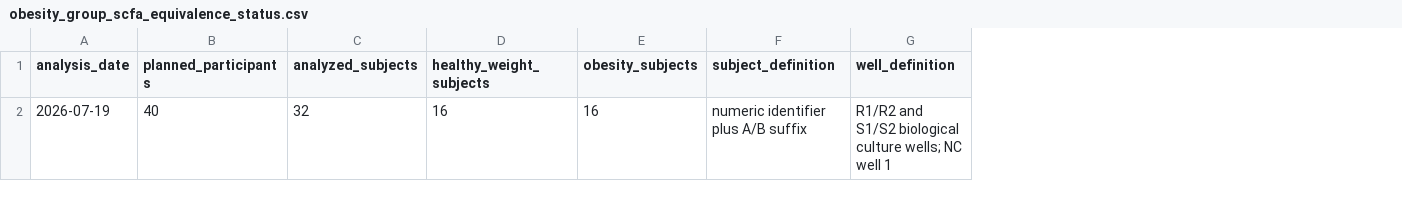
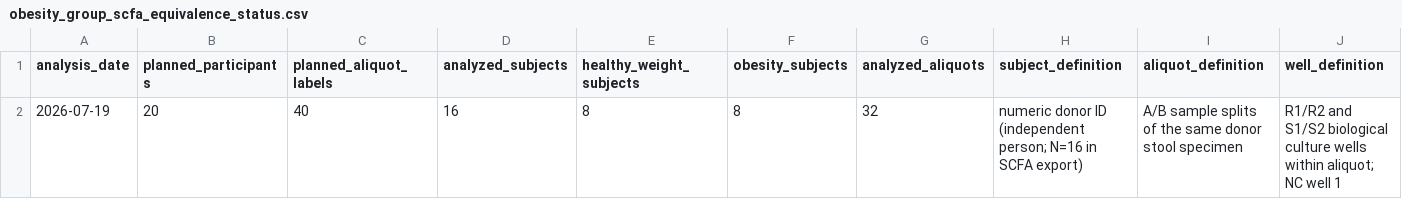
Before and after one commit to seedpcseed/abbott-carbohydrate-obesity-project2, a CSV file: scfa_metabolomics/results/obesity_group_scfa_equivalence_status.csv, drawn as a sheet; only a part is shown; addresses are those after the commit; the diff names each change by its address in the sheet, - before the commit and + after, or states it on an @@ line.

```diff
--- a/scfa_metabolomics/results/obesity_group_scfa_equivalence_status.csv
+++ b/scfa_metabolomics/results/obesity_group_scfa_equivalence_status.csv
+column C (planned_aliquot_labels), row 2: 40
+column G (analyzed_aliquots), row 2: 32
+column I (aliquot_definition), row 2: A/B sample splits of the same donor stool specimen
-B2 (planned_participants): 40
+B2 (planned_participants): 20
-D2 (analyzed_subjects): 32
+D2 (analyzed_subjects): 16
-E2 (healthy_weight_subjects): 16
+E2 (healthy_weight_subjects): 8
-F2 (obesity_subjects): 16
+F2 (obesity_subjects): 8
-H2 (subject_definition): numeric identifier plus A/B suffix
+H2 (subject_definition): numeric donor ID (independent person; N=16 in SCFA export)
-J2 (well_definition): …biological culture wells; NC well…
+J2 (well_definition): …biological culture wells within aliquot; NC well…
```
Also changed, not shown: scfa_metabolomics/results/obesity_group_scfa_contrasts.csv, scfa_metabolomics/results/obesity_group_scfa_model_diagnostics.csv, 8 other files.
